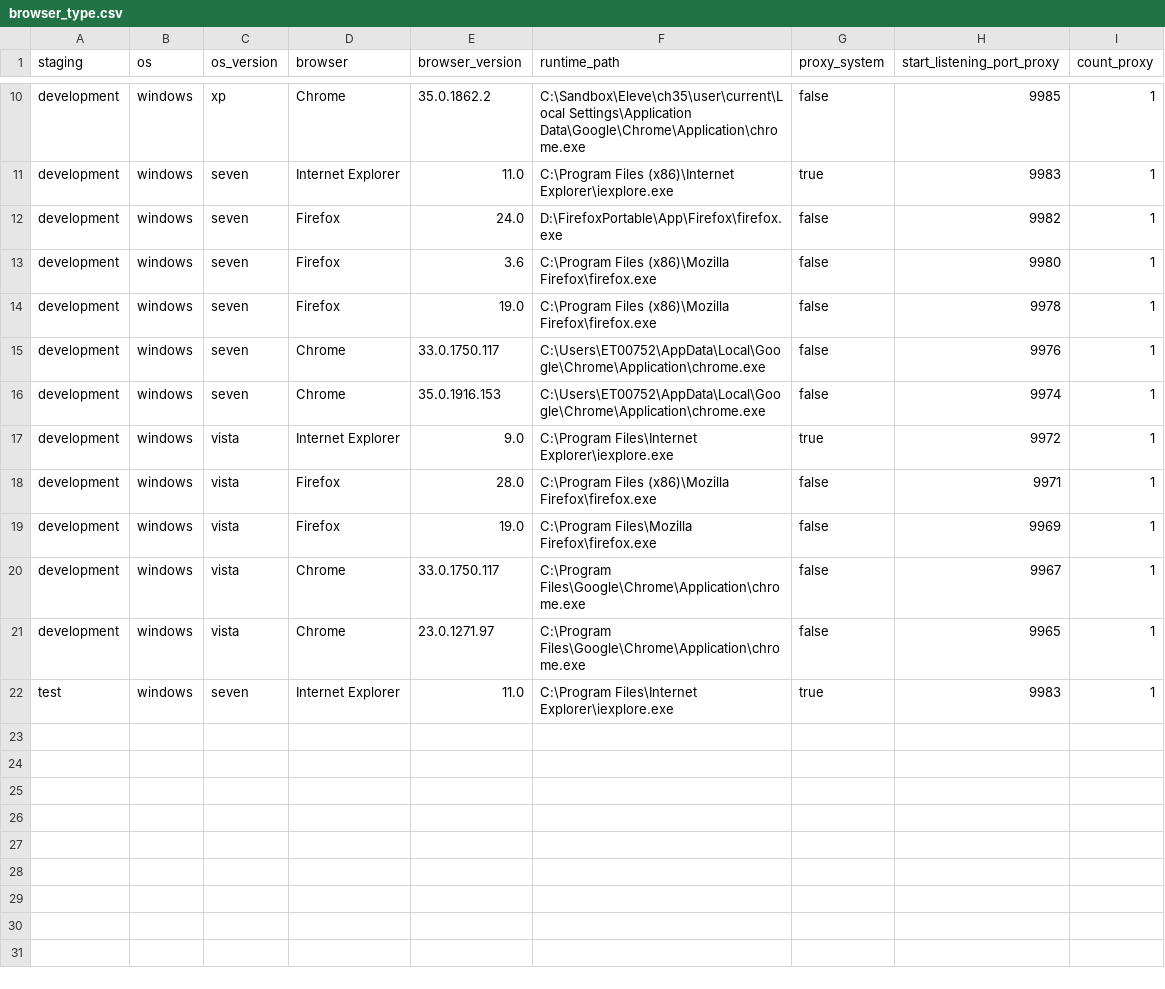
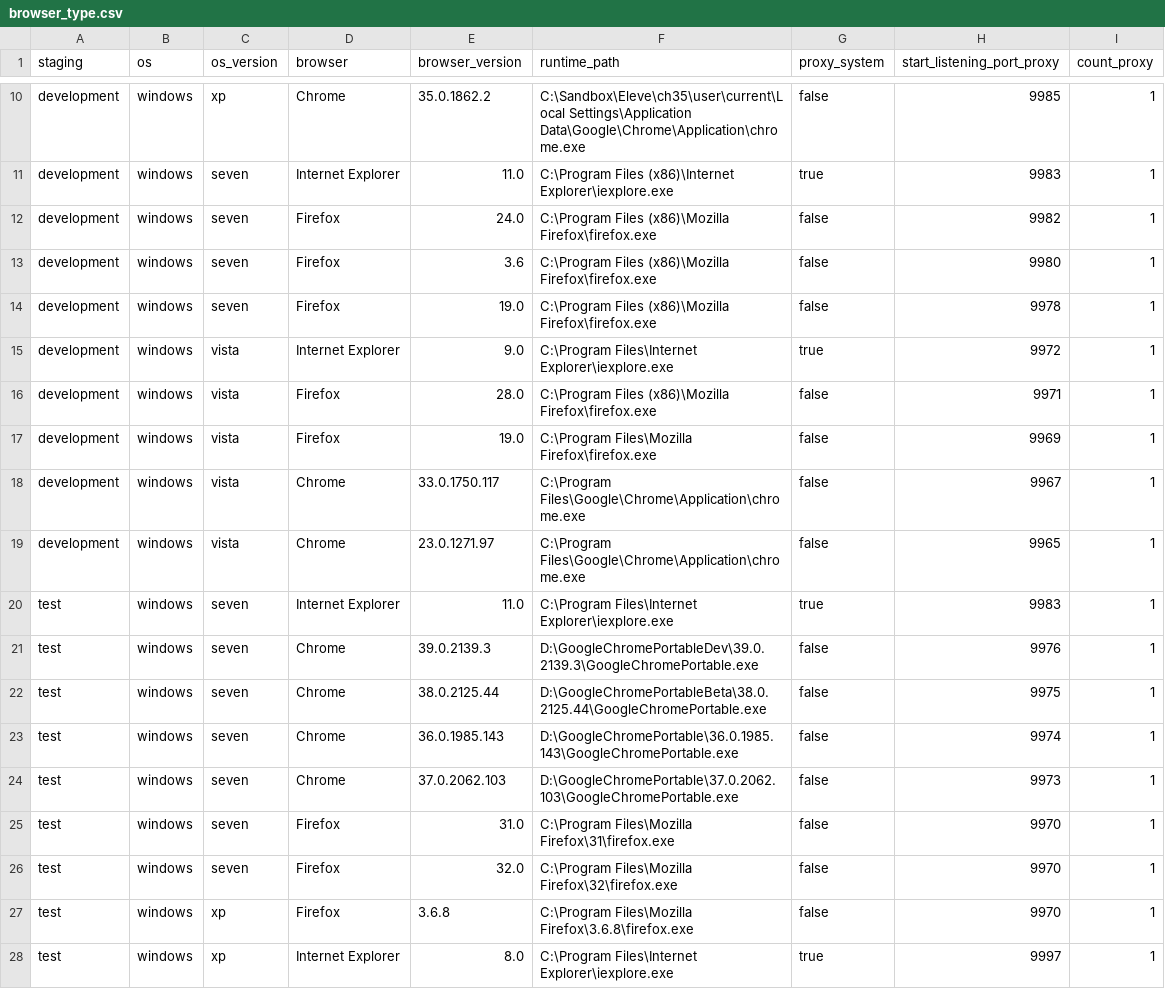
Before and after one commit to devscrapper/statupbot.old, a CSV file: repository/browser_type.csv, drawn as a sheet; only a part is shown, gaps mark what is left out.

```diff
--- a/repository/browser_type.csv
+++ b/repository/browser_type.csv
@@ -11,7 +11,5 @@ development;windows;xp;Chrome;35.0.1862.2;C:\Sandbox\Eleve\ch35\user\current\Loc
 development;windows;seven;Internet Explorer;11.0;C:\Program Files (x86)\Internet Explorer\iexplore.exe;true;9983;1
-development;windows;seven;Firefox;24.0;D:\FirefoxPortable\App\Firefox\firefox.exe;false;9982;1
+development;windows;seven;Firefox;24.0;C:\Program Files (x86)\Mozilla Firefox\firefox.exe;false;9982;1
 development;windows;seven;Firefox;3.6;C:\Program Files (x86)\Mozilla Firefox\firefox.exe;false;9980;1
 development;windows;seven;Firefox;19.0;C:\Program Files (x86)\Mozilla Firefox\firefox.exe;false;9978;1
-development;windows;seven;Chrome;33.0.1750.117;C:\Users\ET00752\AppData\Local\Google\Chrome\Application\chrome.exe;false;9976;1
-development;windows;seven;Chrome;35.0.1916.153;C:\Users\ET00752\AppData\Local\Google\Chrome\Application\chrome.exe;false;9974;1
 development;windows;vista;Internet Explorer;9.0;C:\Program Files\Internet Explorer\iexplore.exe;true;9972;1
@@ -22 +20,9 @@ development;windows;vista;Chrome;23.0.1271.97;C:\Program Files\Google\Chrome\App
 test;windows;seven;Internet Explorer;11.0;C:\Program Files\Internet Explorer\iexplore.exe;true;9983;1
+test;windows;seven;Chrome;39.0.2139.3;D:\GoogleChromePortableDev\39.0.2139.3\GoogleChromePortable.exe;false;9976;1
+test;windows;seven;Chrome;38.0.2125.44;D:\GoogleChromePortableBeta\38.0.2125.44\GoogleChromePortable.exe;false;9975;1
+test;windows;seven;Chrome;36.0.1985.143;D:\GoogleChromePortable\36.0.1985.143\GoogleChromePortable.exe;false;9974;1
+test;windows;seven;Chrome;37.0.2062.103;D:\GoogleChromePortable\37.0.2062.103\GoogleChromePortable.exe;false;9973;1
+test;windows;seven;Firefox;31.0;C:\Program Files\Mozilla Firefox\31\firefox.exe;false;9970;1
+test;windows;seven;Firefox;32.0;C:\Program Files\Mozilla Firefox\32\firefox.exe;false;9970;1
+test;windows;xp;Firefox;3.6.8;C:\Program Files\Mozilla Firefox\3.6.8\firefox.exe;false;9970;1
+test;windows;xp;Internet Explorer;8.0;C:\Program Files\Internet Explorer\iexplore.exe;true;9997;1
```
Also changed, not shown: 15 other files.
